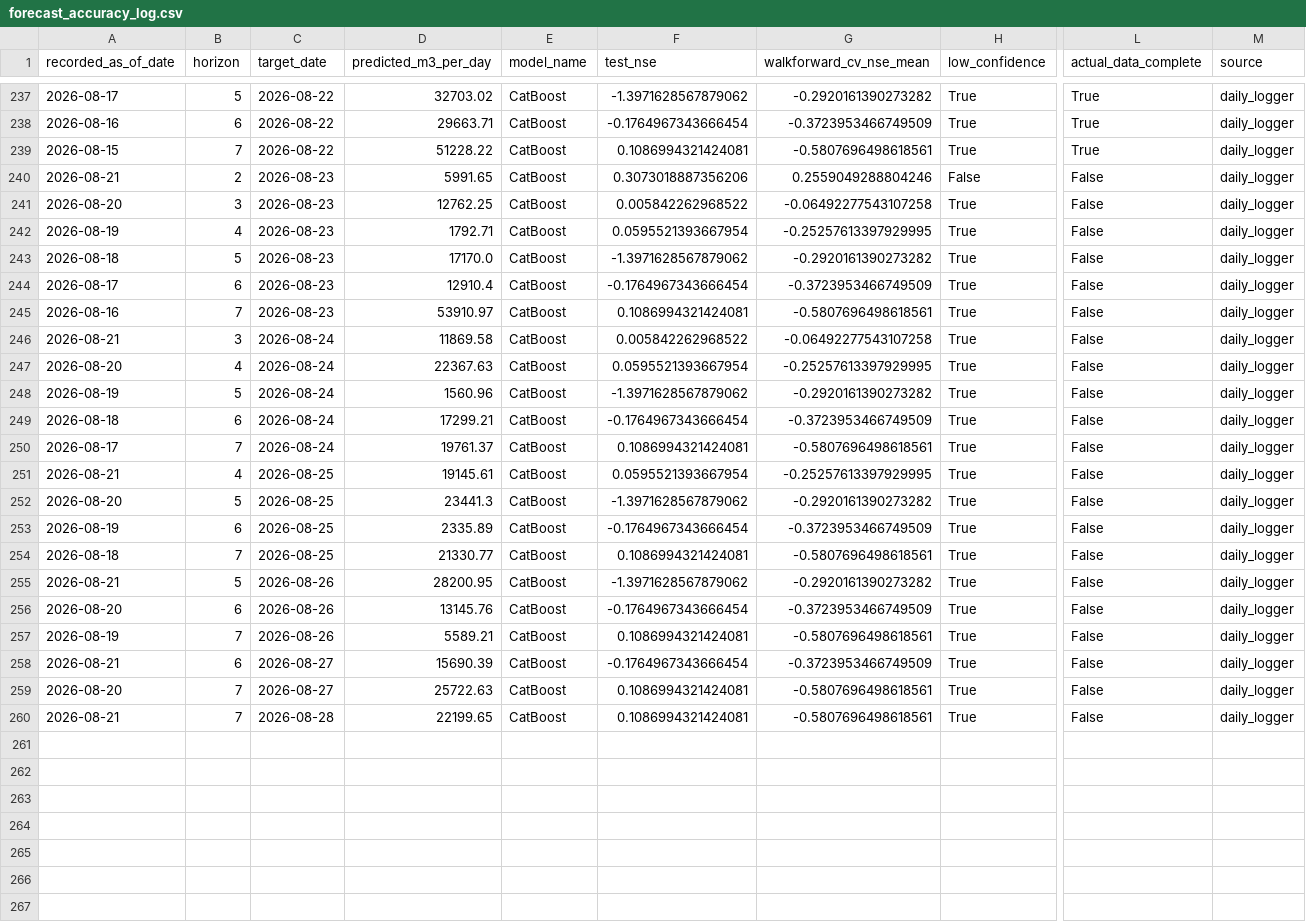
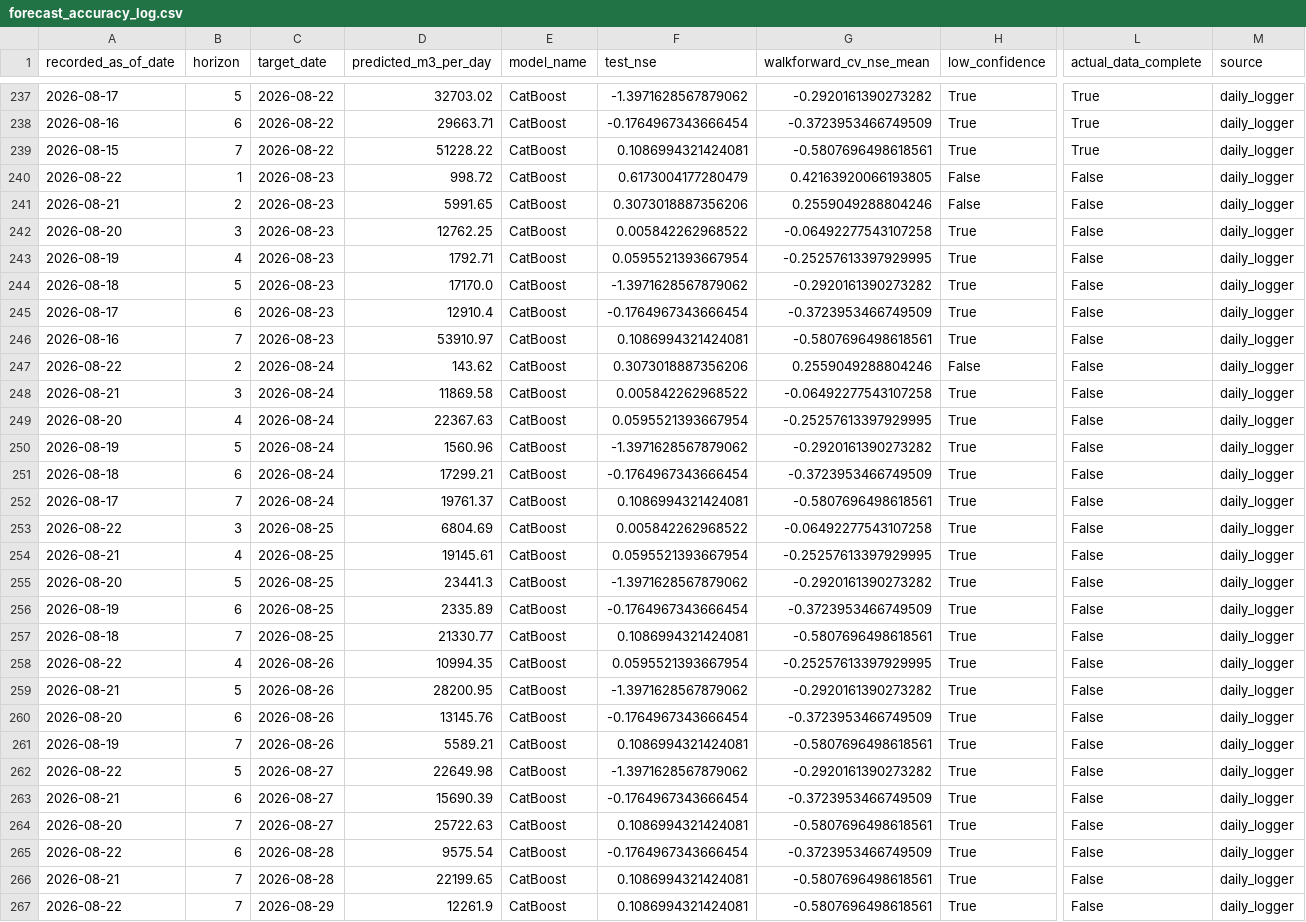
Before and after one commit to mpdox30/maenarua-water-web, a CSV file: 01_data/forecasting_results/Reservoir_inflow/forecast_accuracy_log.csv, drawn as a sheet; only a part is shown, gaps mark what is left out; rows hold the shown columns only; the diff names each change by its address in the sheet, - before the commit and + after, or states it on an @@ line.

Commit message:
Auto-update: monitoring.json + inflow_6h_display.json + forecast_accuracy_log.csv Sun 08/23/2026  8:47:11.37

```diff
--- a/01_data/forecasting_results/Reservoir_inflow/forecast_accuracy_log.csv
+++ b/01_data/forecasting_results/Reservoir_inflow/forecast_accuracy_log.csv
+row 240: 2026-08-22 | 1 | 2026-08-23 | 998.72 | CatBoost | 0.6173004177280479 | 0.42163920066193805 | False | False | daily_logger
+row 247: 2026-08-22 | 2 | 2026-08-24 | 143.62 | CatBoost | 0.3073018887356206 | 0.2559049288804246 | False | False | daily_logger
+row 253: 2026-08-22 | 3 | 2026-08-25 | 6804.69 | CatBoost | 0.005842262968522 | -0.06492277543107258 | True | False | daily_logger
+row 258: 2026-08-22 | 4 | 2026-08-26 | 10994.35 | CatBoost | 0.0595521393667954 | -0.25257613397929995 | True | False | daily_logger
+row 262: 2026-08-22 | 5 | 2026-08-27 | 22649.98 | CatBoost | -1.3971628567879062 | -0.2920161390273282 | True | False | daily_logger
+row 265: 2026-08-22 | 6 | 2026-08-28 | 9575.54 | CatBoost | -0.1764967343666454 | -0.3723953466749509 | True | False | daily_logger
+row 267: 2026-08-22 | 7 | 2026-08-29 | 12261.9 | CatBoost | 0.1086994321424081 | -0.5807696498618561 | True | False | daily_logger
```
Also changed, not shown: 03_website/assets/data/forecast_accuracy_log.csv, 2 other files.
